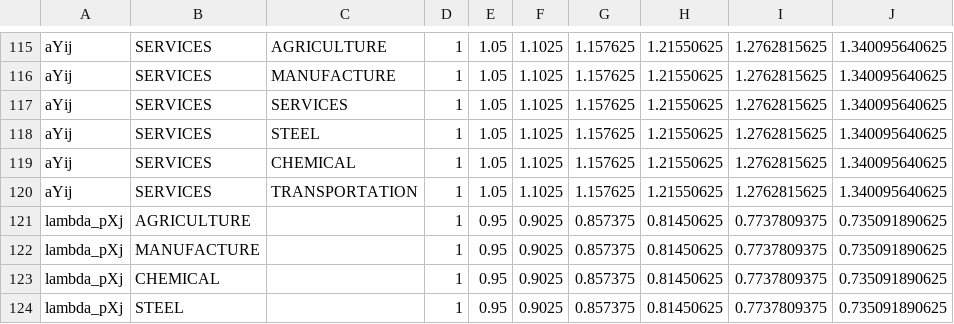
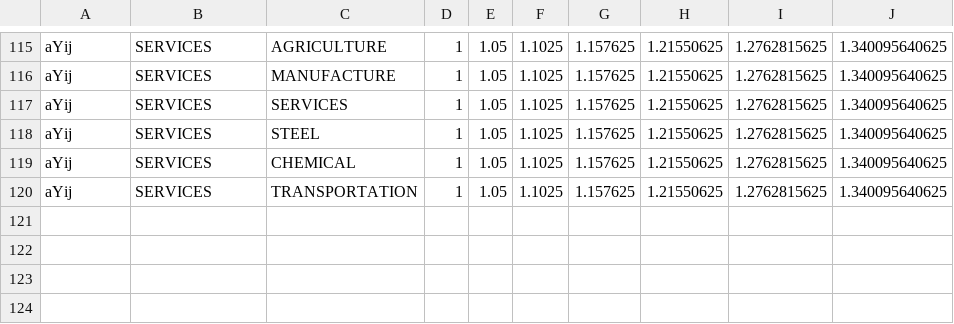
Before and after one commit to RitaMaestri/SCAF-EU-refactor, a CSV file: Solver/preprocessed_data/growth_factors.csv, drawn as a sheet; only a part is shown, gaps mark what is left out; the diff names each change by its address in the sheet, - before the commit and + after, or states it on an @@ line.

```diff
--- a/Solver/preprocessed_data/growth_factors.csv
+++ b/Solver/preprocessed_data/growth_factors.csv
-row 121: lambda_pXj | AGRICULTURE |  | 1 | 0.95 | 0.9025 | 0.857375 | 0.81450625 | 0.7737809375 | 0.735091890625
-row 122: lambda_pXj | MANUFACTURE |  | 1 | 0.95 | 0.9025 | 0.857375 | 0.81450625 | 0.7737809375 | 0.735091890625
-row 123: lambda_pXj | CHEMICAL |  | 1 | 0.95 | 0.9025 | 0.857375 | 0.81450625 | 0.7737809375 | 0.735091890625
-row 124: lambda_pXj | STEEL |  | 1 | 0.95 | 0.9025 | 0.857375 | 0.81450625 | 0.7737809375 | 0.735091890625
```
Also changed, not shown: 1 other file.
